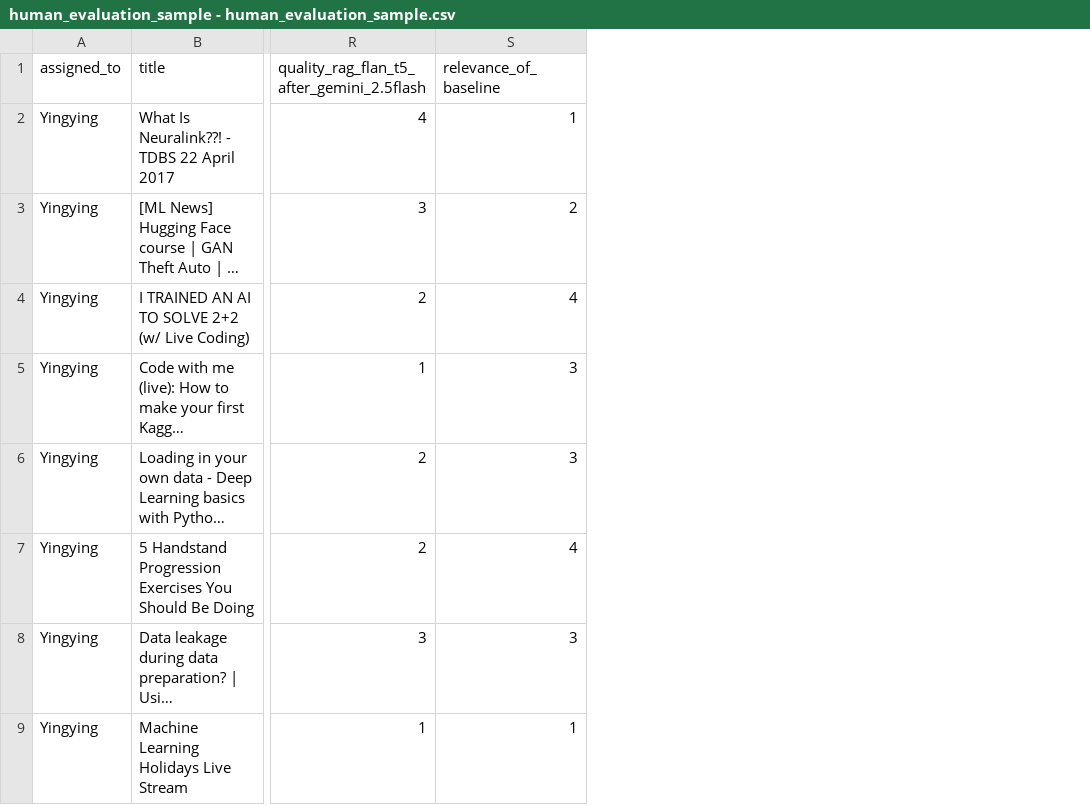
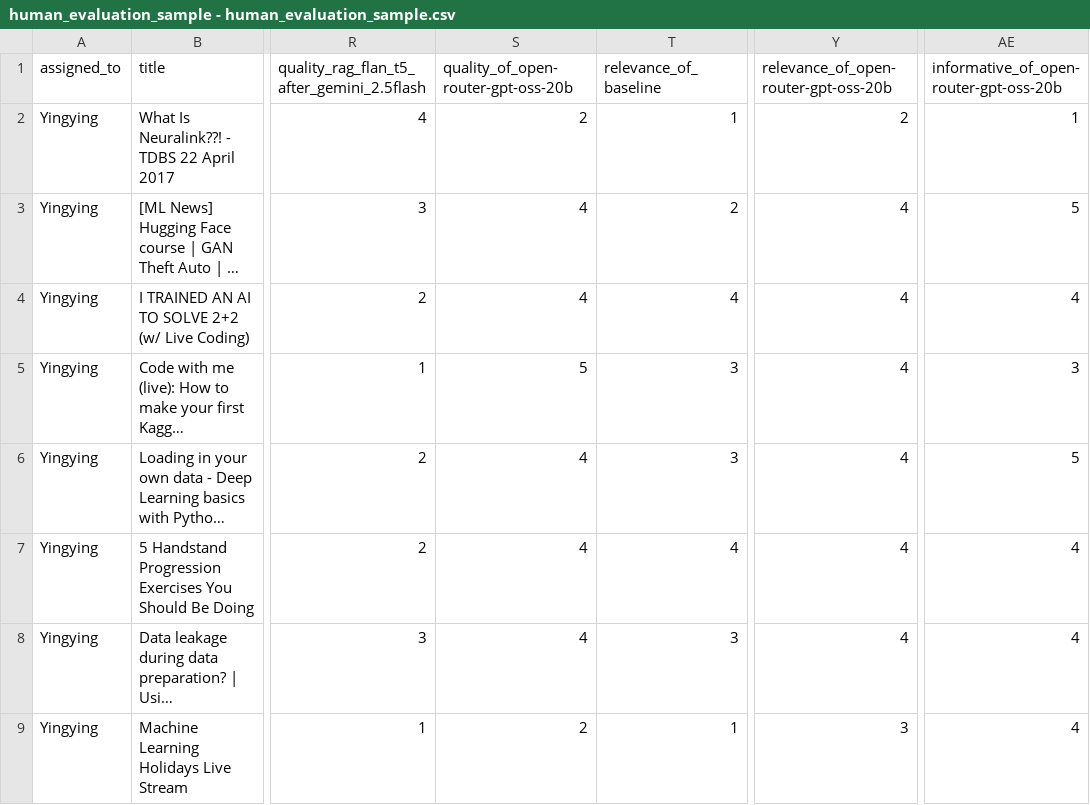
Before and after one commit to sokkerstar123/Capstone, a CSV file: data/human_evaluation_sample - human_evaluation_sample.csv, drawn as a sheet; only a part is shown, gaps mark what is left out; long unchanged cells end in …; the diff names each change by its address in the sheet, - before the commit and + after, or states it on an @@ line.

Commit message:
Add files via upload

```diff
--- a/data/human_evaluation_sample - human_evaluation_sample.csv
+++ b/data/human_evaluation_sample - human_evaluation_sample.csv
+column S, rows 1-9: quality_of_open-router-gpt-oss-20b | 2 | 4 | 4 | 5 | 4 | 4 | 4 | 2
+column Y, rows 1-9: relevance_of_open-router-gpt-oss-20b | 2 | 4 | 4 | 4 | 4 | 4 | 4 | 3
+column AE, rows 1-9: informative_of_open-router-gpt-oss-20b | 1 | 5 | 4 | 3 | 5 | 4 | 4 | 4
```
